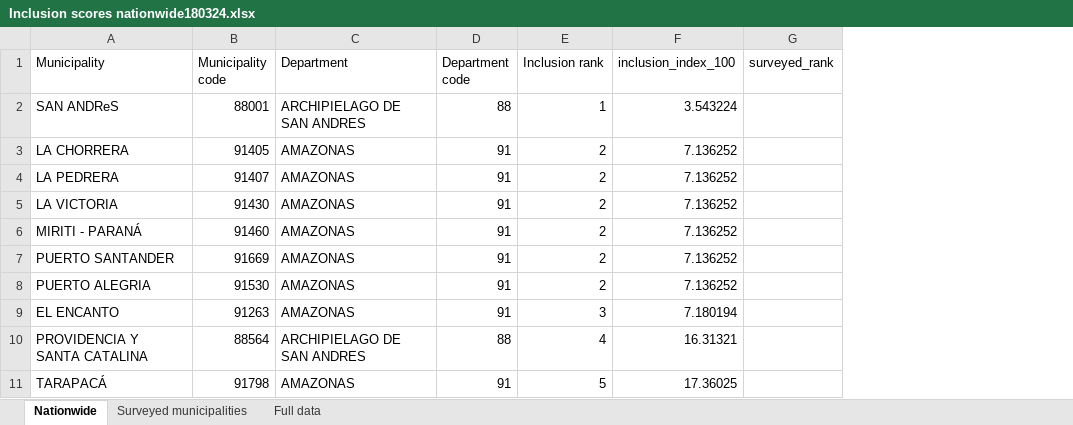
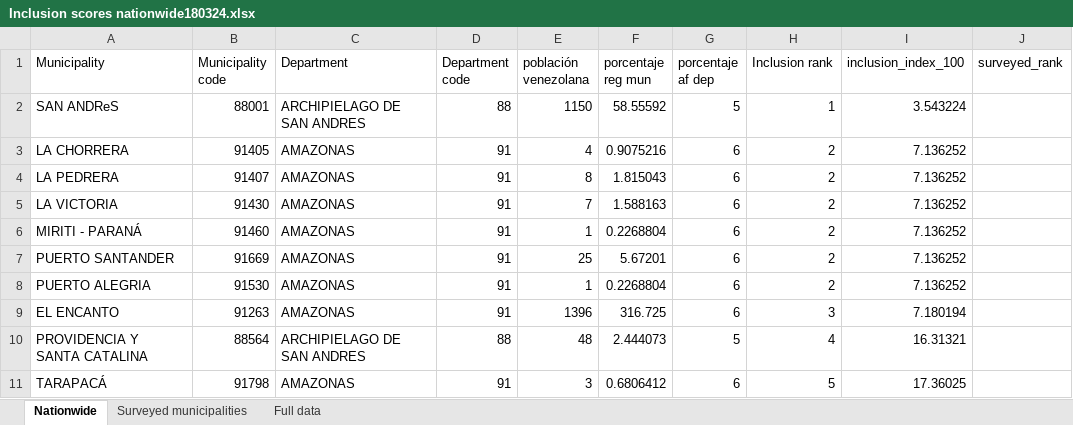
Before and after one commit to enflujo/imagina-inclusion-migrantes, an Excel workbook: aplicaciones/procesador/datos/Inclusion scores nationwide180324.xlsx, sheet Nationwide, drawn as a sheet; only a part is shown; values as stored, in another font and other column widths than the file's, no borders; the diff names each change by its address in the sheet, - before the commit and + after, or states it on an @@ line.

Commit message:
👷 Cargar datos

```diff
--- a/aplicaciones/procesador/datos/Inclusion scores nationwide180324.xlsx (sheet Nationwide)
+++ b/aplicaciones/procesador/datos/Inclusion scores nationwide180324.xlsx (sheet Nationwide)
+column E (población venezolana), rows 2-11: 1150 | 4 | 8 | 7 | 1 | 25 | 1 | 1396 | 48 | 3
+column F (porcentaje reg mun), rows 2-11: 58.55592 | 0.9075216 | 1.815043 | 1.588163 | 0.2268804 | 5.67201 | 0.2268804 | 316.725 | 2.444073 | 0.6806412
+column G (porcentaje af dep), rows 2-11: 5 | 6 | 6 | 6 | 6 | 6 | 6 | 6 | 5 | 6
```
Also changed, not shown: 5 other files.
